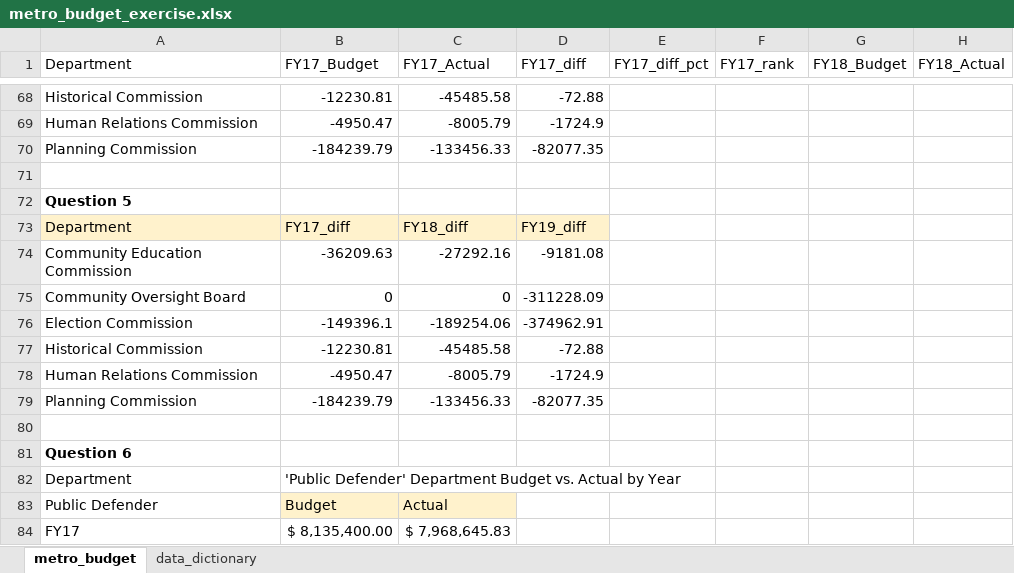
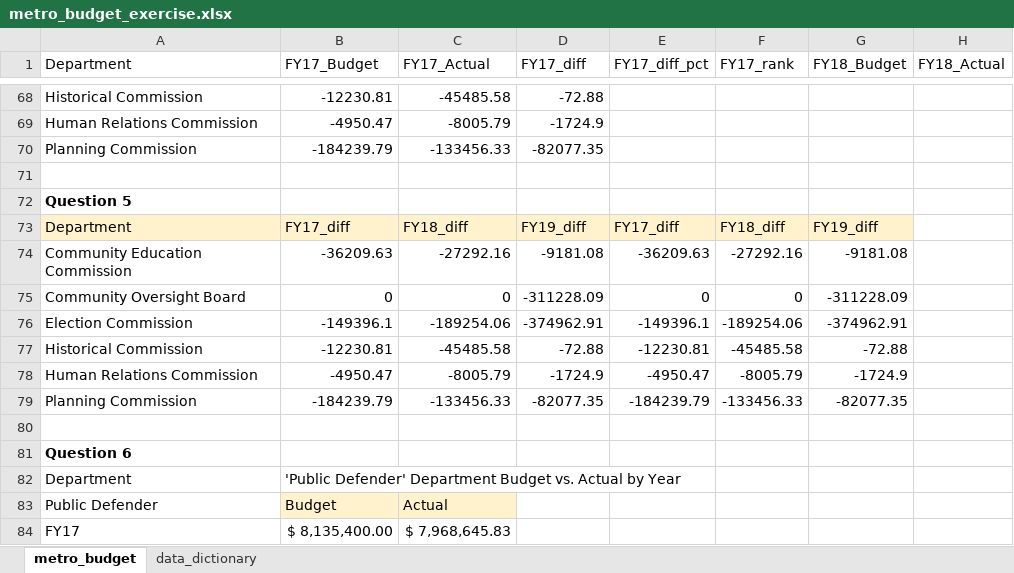
Before and after one commit to NSS-Data-Analytics-Cohort-11/lookups-exercise-derekbeistad, an Excel workbook: metro_budget_exercise.xlsx, sheet metro_budget, drawn as a sheet; only a part is shown, gaps mark what is left out; values as stored, in another font and other column widths than the file's, no borders; charts and pictures not drawn; the diff covers the shown part only; the diff names each change by its address in the sheet, - before the commit and + after, or states it on an @@ line.

```diff
--- a/metro_budget_exercise.xlsx (sheet metro_budget)
+++ b/metro_budget_exercise.xlsx (sheet metro_budget)
-E73 (FY17_diff_pct): (empty)
+E73 (FY17_diff_pct): FY17_diff
-E73:G73 fill: none
+E73:G73 fill: #FFF2CC
-F73 (FY17_rank): (empty)
+F73 (FY17_rank): FY18_diff
-G73 (FY18_Budget): (empty)
+G73 (FY18_Budget): FY19_diff
-E74 (FY17_diff_pct): (empty)
+E74 (FY17_diff_pct): -36209.63
-F74 (FY17_rank): (empty)
+F74 (FY17_rank): -27292.16
-G74 (FY18_Budget): (empty)
+G74 (FY18_Budget): -9181.08
-E75 (FY17_diff_pct): (empty)
+E75 (FY17_diff_pct): 0
-F75 (FY17_rank): (empty)
+F75 (FY17_rank): 0
-G75 (FY18_Budget): (empty)
+G75 (FY18_Budget): -311228.09
-E76 (FY17_diff_pct): (empty)
+E76 (FY17_diff_pct): -149396.1
-F76 (FY17_rank): (empty)
+F76 (FY17_rank): -189254.06
-G76 (FY18_Budget): (empty)
+G76 (FY18_Budget): -374962.91
-E77 (FY17_diff_pct): (empty)
+E77 (FY17_diff_pct): -12230.81
-F77 (FY17_rank): (empty)
+F77 (FY17_rank): -45485.58
-G77 (FY18_Budget): (empty)
+G77 (FY18_Budget): -72.88
-E78 (FY17_diff_pct): (empty)
+E78 (FY17_diff_pct): -4950.47
-F78 (FY17_rank): (empty)
+F78 (FY17_rank): -8005.79
-G78 (FY18_Budget): (empty)
+G78 (FY18_Budget): -1724.9
-E79 (FY17_diff_pct): (empty)
+E79 (FY17_diff_pct): -184239.79
-F79 (FY17_rank): (empty)
+F79 (FY17_rank): -133456.33
-G79 (FY18_Budget): (empty)
+G79 (FY18_Budget): -82077.35
```
Also changed, not shown: 24 edited cells and cell formats elsewhere in this sheet, charts or pictures.
